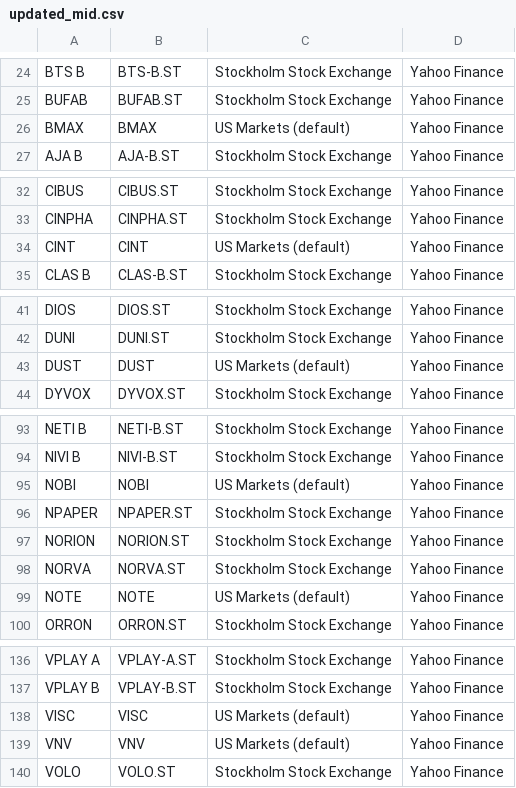
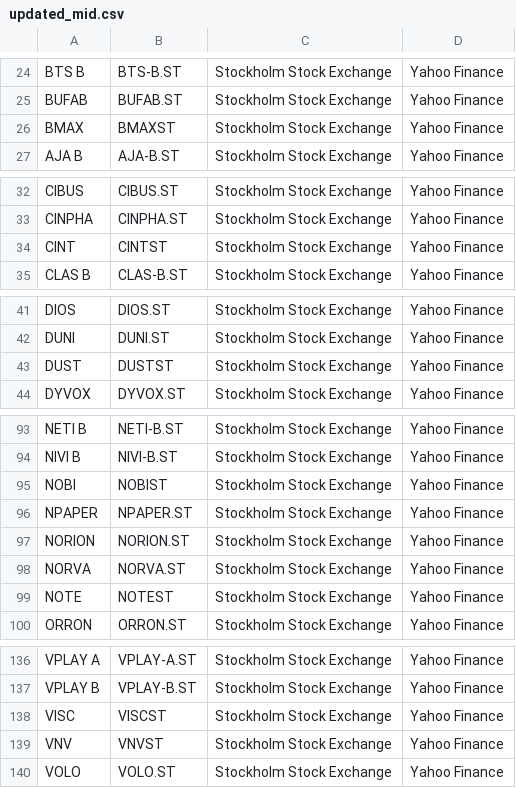
Before and after one commit to JCA374/ReplitStock, a CSV file: csv/updated_mid.csv, drawn as a sheet; only a part is shown, gaps mark what is left out; the diff covers the shown part only.

```diff
--- a/csv/updated_mid.csv
+++ b/csv/updated_mid.csv
@@ -25,3 +25,3 @@ BTS B,BTS-B.ST,Stockholm Stock Exchange,Yahoo Finance
 BUFAB,BUFAB.ST,Stockholm Stock Exchange,Yahoo Finance
-BMAX,BMAX,US Markets (default),Yahoo Finance
+BMAX,BMAXST,Stockholm Stock Exchange,Yahoo Finance
 AJA B,AJA-B.ST,Stockholm Stock Exchange,Yahoo Finance
@@ -33,3 +33,3 @@ CIBUS,CIBUS.ST,Stockholm Stock Exchange,Yahoo Finance
 CINPHA,CINPHA.ST,Stockholm Stock Exchange,Yahoo Finance
-CINT,CINT,US Markets (default),Yahoo Finance
+CINT,CINTST,Stockholm Stock Exchange,Yahoo Finance
 CLAS B,CLAS-B.ST,Stockholm Stock Exchange,Yahoo Finance
@@ -42,3 +42,3 @@ DIOS,DIOS.ST,Stockholm Stock Exchange,Yahoo Finance
 DUNI,DUNI.ST,Stockholm Stock Exchange,Yahoo Finance
-DUST,DUST,US Markets (default),Yahoo Finance
+DUST,DUSTST,Stockholm Stock Exchange,Yahoo Finance
 DYVOX,DYVOX.ST,Stockholm Stock Exchange,Yahoo Finance
@@ -94,3 +94,3 @@ NETI B,NETI-B.ST,Stockholm Stock Exchange,Yahoo Finance
 NIVI B,NIVI-B.ST,Stockholm Stock Exchange,Yahoo Finance
-NOBI,NOBI,US Markets (default),Yahoo Finance
+NOBI,NOBIST,Stockholm Stock Exchange,Yahoo Finance
 NPAPER,NPAPER.ST,Stockholm Stock Exchange,Yahoo Finance
@@ -98,3 +98,3 @@ NORION,NORION.ST,Stockholm Stock Exchange,Yahoo Finance
 NORVA,NORVA.ST,Stockholm Stock Exchange,Yahoo Finance
-NOTE,NOTE,US Markets (default),Yahoo Finance
+NOTE,NOTEST,Stockholm Stock Exchange,Yahoo Finance
 ORRON,ORRON.ST,Stockholm Stock Exchange,Yahoo Finance
@@ -137,4 +137,4 @@ VPLAY A,VPLAY-A.ST,Stockholm Stock Exchange,Yahoo Finance
 VPLAY B,VPLAY-B.ST,Stockholm Stock Exchange,Yahoo Finance
-VISC,VISC,US Markets (default),Yahoo Finance
-VNV,VNV,US Markets (default),Yahoo Finance
+VISC,VISCST,Stockholm Stock Exchange,Yahoo Finance
+VNV,VNVST,Stockholm Stock Exchange,Yahoo Finance
 VOLO,VOLO.ST,Stockholm Stock Exchange,Yahoo Finance
```
Also changed, not shown: 42 edited cells elsewhere in this file, csv/updated_small.csv, 1 other file.
